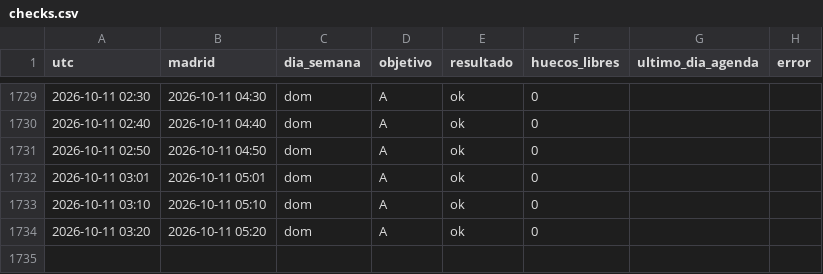
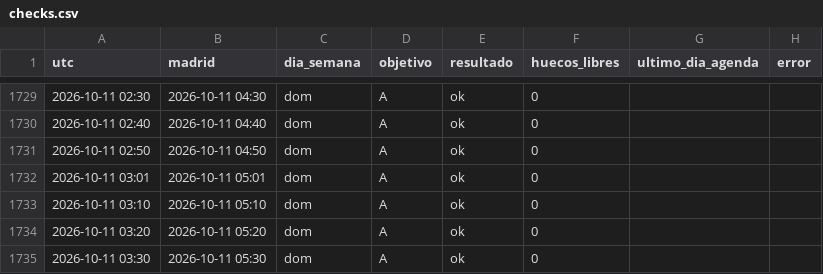
Before and after one commit to neemgoca/sync-log, a CSV file: data/checks.csv, drawn as a sheet; only a part is shown, gaps mark what is left out; the diff names each change by its address in the sheet, - before the commit and + after, or states it on an @@ line.

Commit message:
check 2026-10-11 03:30

```diff
--- a/data/checks.csv
+++ b/data/checks.csv
+row 1735: 2026-10-11 03:30 | 2026-10-11 05:30 | dom | A | ok | 0
```
